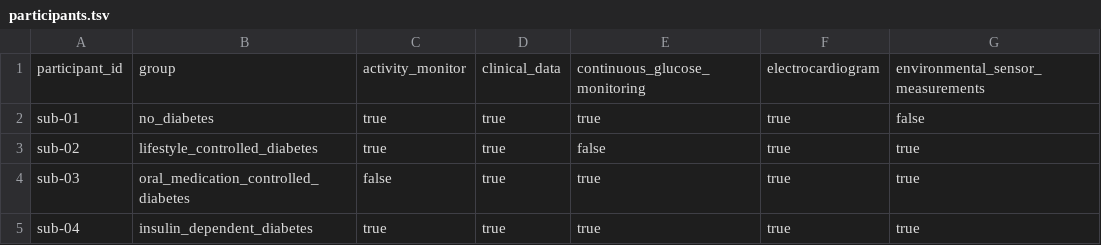
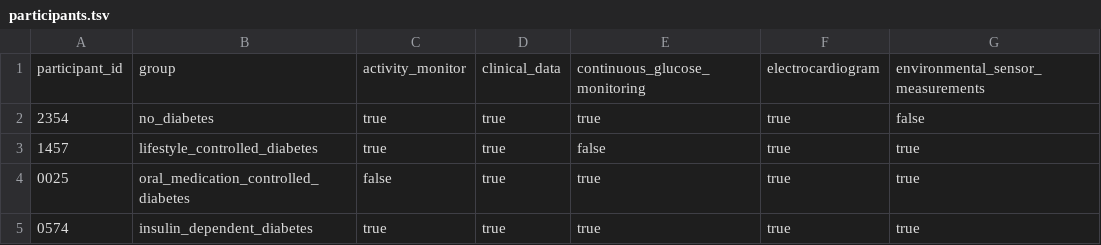
Before and after one commit to AI-READI/ai-readi-dataset-mock, a TSV file: main/v1.0.0/participants.tsv, drawn as a sheet; only a part is shown; the diff names each change by its address in the sheet, - before the commit and + after, or states it on an @@ line.

Commit message:
Update participants.tsv

```diff
--- a/main/v1.0.0/participants.tsv
+++ b/main/v1.0.0/participants.tsv
-A2: sub-01
+A2: 2354
-A3: sub-02
+A3: 1457
-A4: sub-03
+A4: 0025
-A5: sub-04
+A5: 0574
```
